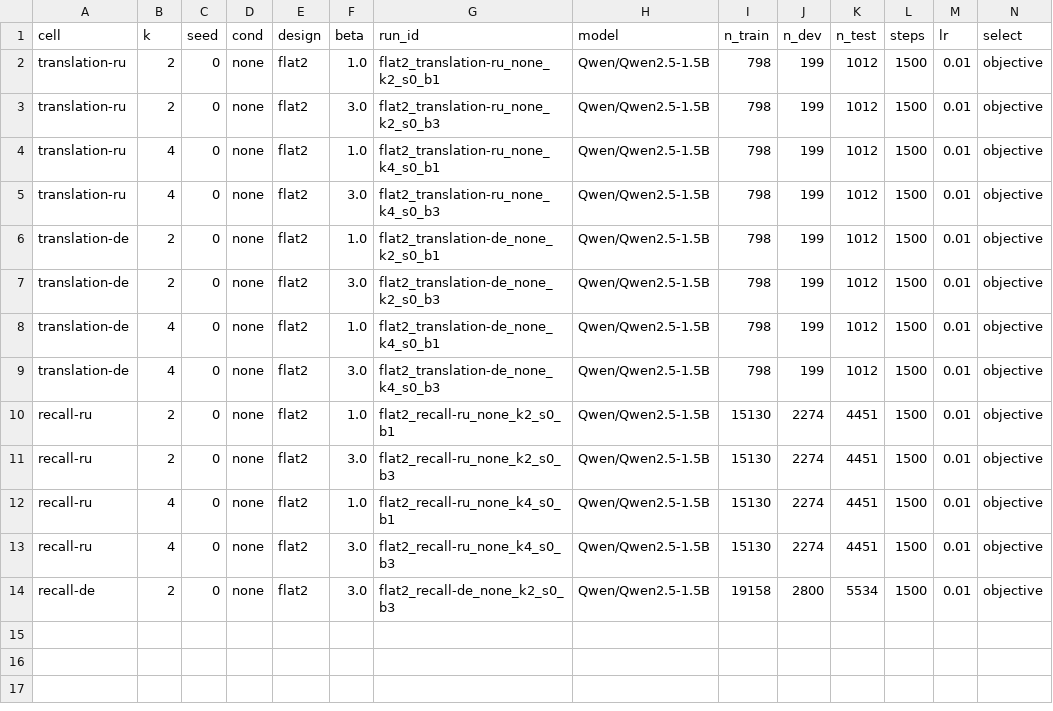
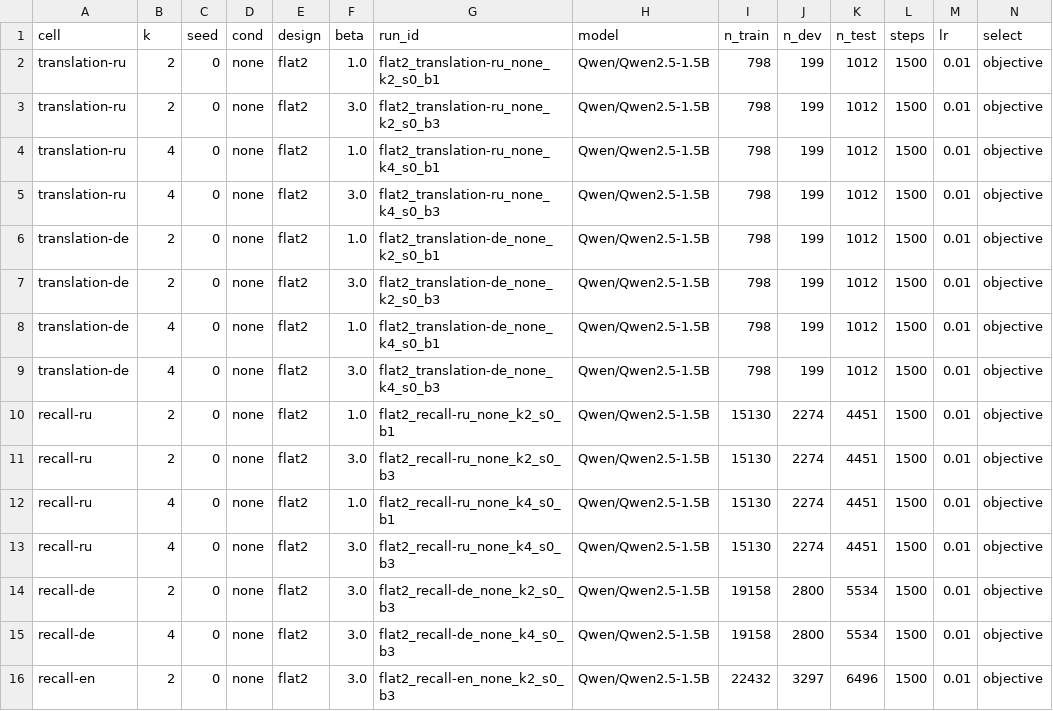
Before and after one commit to sirotenkogeorgii/prefix-programs, a CSV file: results_sync/flat2.csv, drawn as a sheet; only a part is shown; rows hold the shown columns only; the diff names each change by its address in the sheet, - before the commit and + after, or states it on an @@ line.

Commit message:
Sync results from Colab

```diff
--- a/results_sync/flat2.csv
+++ b/results_sync/flat2.csv
+row 15: recall-de | 4 | 0 | none | flat2 | 3.0 | flat2_recall-de_none_k4_s0_b3 | Qwen/Qwen2.5-1.5B | 19158 | 2800 | 5534 | 1500 | 0.01 | objective
+row 16: recall-en | 2 | 0 | none | flat2 | 3.0 | flat2_recall-en_none_k2_s0_b3 | Qwen/Qwen2.5-1.5B | 22432 | 3297 | 6496 | 1500 | 0.01 | objective
```
Also changed, not shown: 6 other files.
